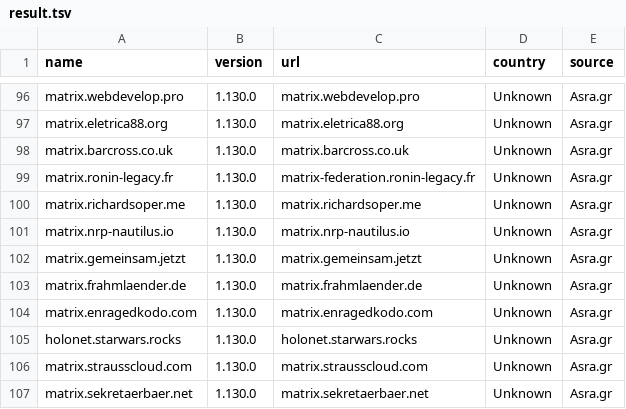
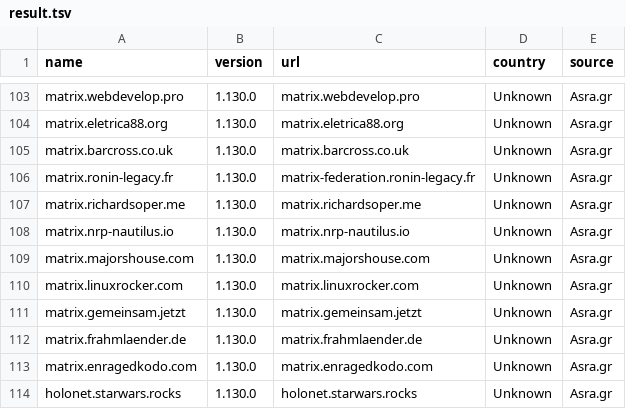
Before and after one commit to tatsumoto-ren/matrix, a TSV file: result.tsv, drawn as a sheet; only a part is shown, gaps mark what is left out; the shorter side is filled out with more unchanged rows; the diff covers the shown part only.

```diff
--- a/result.tsv
+++ b/result.tsv
@@ -101,2 +108,4 @@ matrix.richardsoper.me	1.130.0	matrix.richardsoper.me	Unknown	Asra.gr
 matrix.nrp-nautilus.io	1.130.0	matrix.nrp-nautilus.io	Unknown	Asra.gr
+matrix.majorshouse.com	1.130.0	matrix.majorshouse.com	Unknown	Asra.gr
+matrix.linuxrocker.com	1.130.0	matrix.linuxrocker.com	Unknown	Asra.gr
 matrix.gemeinsam.jetzt	1.130.0	matrix.gemeinsam.jetzt	Unknown	Asra.gr
```
Also changed, not shown: 12 added rows and 8 removed rows elsewhere in this file, 1 other file.
